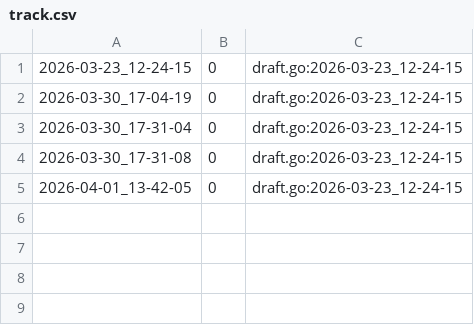
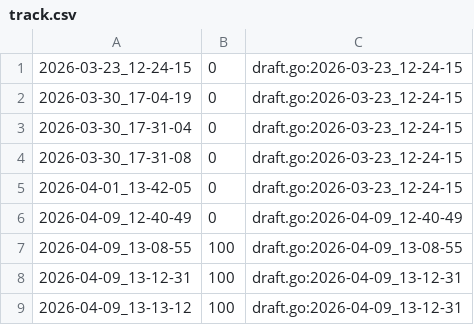
Before and after one commit to qxcode-course/fup-dd-playground-deisianeduarte, a CSV file: .tko/track/fup@quebrada/track.csv, drawn as a sheet; the diff names each change by its address in the sheet, - before the commit and + after, or states it on an @@ line.

```diff
--- a/.tko/track/fup@quebrada/track.csv
+++ b/.tko/track/fup@quebrada/track.csv
+row 6: 2026-04-09_12-40-49 | 0 | draft.go:2026-04-09_12-40-49
+row 7: 2026-04-09_13-08-55 | 100 | draft.go:2026-04-09_13-08-55
+row 8: 2026-04-09_13-12-31 | 100 | draft.go:2026-04-09_13-12-31
+row 9: 2026-04-09_13-13-12 | 100 | draft.go:2026-04-09_13-12-31
```
Also changed, not shown: 10 other files.
